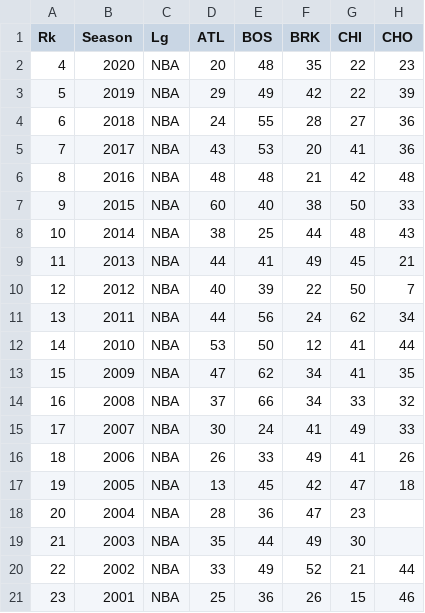
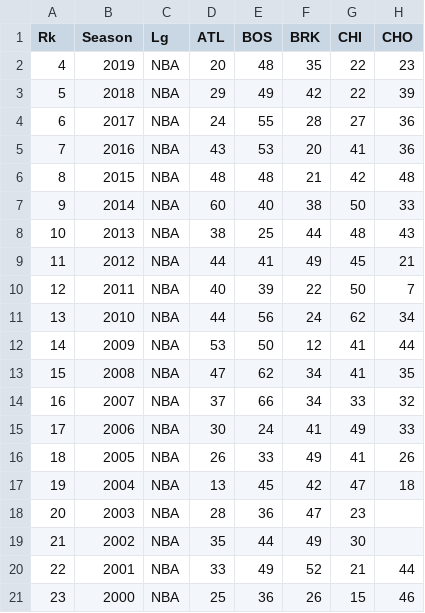
Before and after one commit to marcolagos/nba-dollar-win, a CSV file: data/nba_team_wins.csv, drawn as a sheet; only a part is shown; the diff names each change by its address in the sheet, - before the commit and + after, or states it on an @@ line.

```diff
--- a/data/nba_team_wins.csv
+++ b/data/nba_team_wins.csv
-B2 (Season): 2020
+B2 (Season): 2019
-B3 (Season): 2019
+B3 (Season): 2018
-B4 (Season): 2018
+B4 (Season): 2017
-B5 (Season): 2017
+B5 (Season): 2016
-B6 (Season): 2016
+B6 (Season): 2015
-B7 (Season): 2015
+B7 (Season): 2014
-B8 (Season): 2014
+B8 (Season): 2013
-B9 (Season): 2013
+B9 (Season): 2012
-B10 (Season): 2012
+B10 (Season): 2011
-B11 (Season): 2011
+B11 (Season): 2010
-B12 (Season): 2010
+B12 (Season): 2009
-B13 (Season): 2009
+B13 (Season): 2008
-B14 (Season): 2008
+B14 (Season): 2007
-B15 (Season): 2007
+B15 (Season): 2006
-B16 (Season): 2006
+B16 (Season): 2005
-B17 (Season): 2005
+B17 (Season): 2004
-B18 (Season): 2004
+B18 (Season): 2003
-B19 (Season): 2003
+B19 (Season): 2002
-B20 (Season): 2002
+B20 (Season): 2001
-B21 (Season): 2001
+B21 (Season): 2000
```
Also changed, not shown: data/advanced_stats.csv, data/shooting_opponent.csv, 3 other files.
